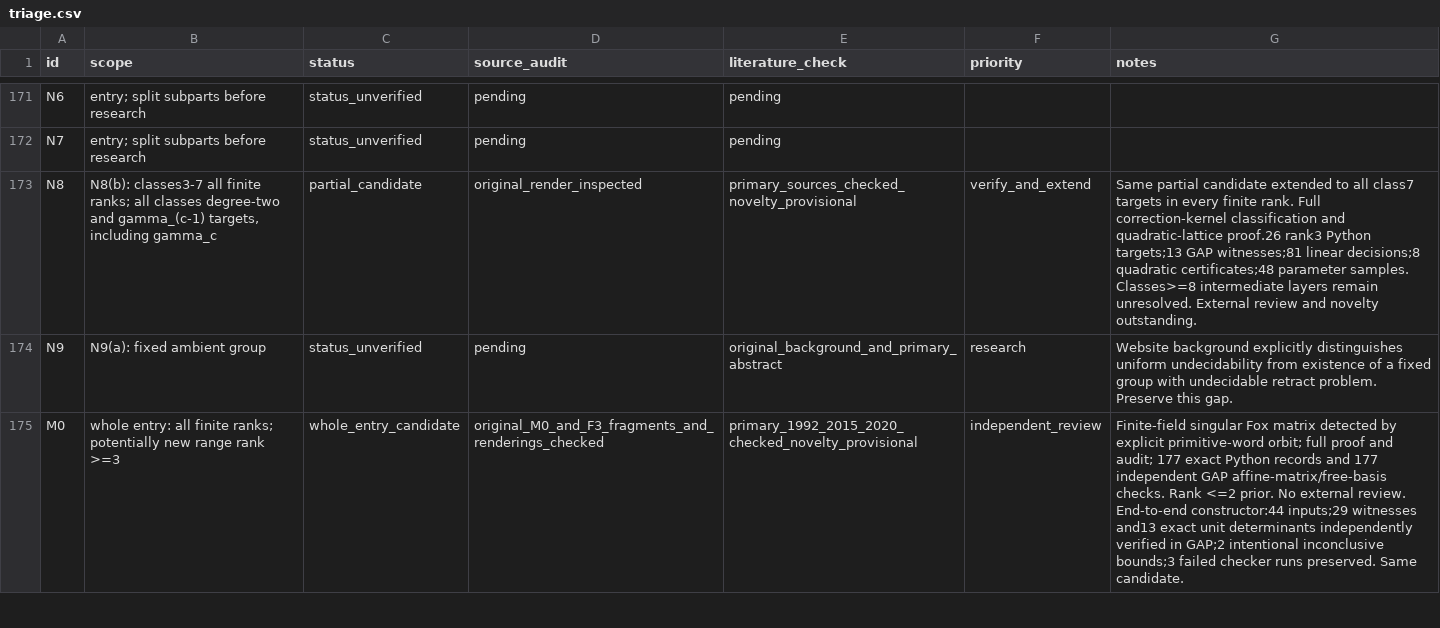
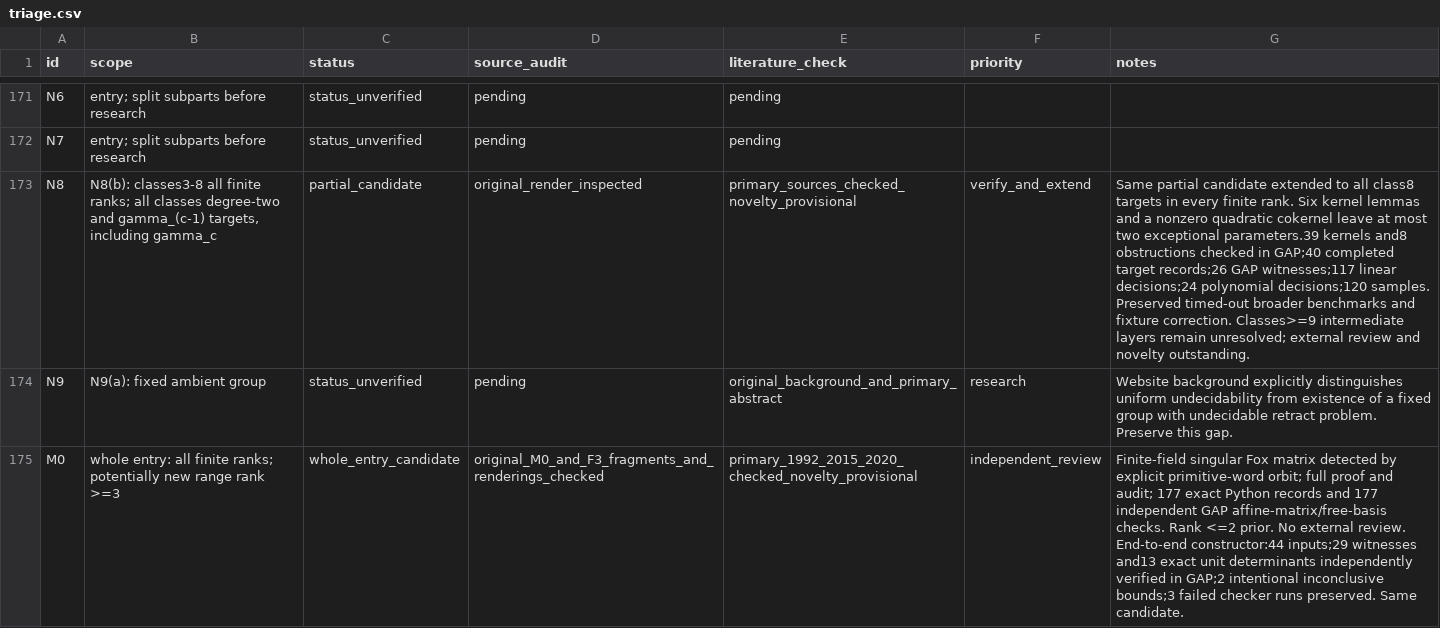
Before and after one commit to JUrban/gworld1, a CSV file: research/triage.csv, drawn as a sheet; only a part is shown, gaps mark what is left out; the diff names each change by its address in the sheet, - before the commit and + after, or states it on an @@ line.

Commit message:
Verify class-eight N8 certificates and extend the partial candidate

```diff
--- a/research/triage.csv
+++ b/research/triage.csv
-B173 (scope): N8(b): classes3-7 all finite…
+B173 (scope): N8(b): classes3-8 all finite…
-G173 (notes): …to all class7 targets in every finite rank. Full correction-kernel classification and quadratic-lattice proof.26 rank3 Python targets;13 GAP witnesses;81 linear decisions;8 quadratic certificates;48 parameter samples. Classes>=8 intermediate layers remain unresolved. External review and…
+G173 (notes): …to all class8 targets in every finite rank. Six kernel lemmas and a nonzero quadratic cokernel leave at most two exceptional parameters.39 kernels and8 obstructions checked in GAP;40 completed target records;26 GAP witnesses;117 linear decisions;24 polynomial decisions;120 samples. Preserved timed-out broader benchmarks and fixture correction. Classes>=9 intermediate layers remain unresolved; external review and…
```
Also changed, not shown: 51 other files.
